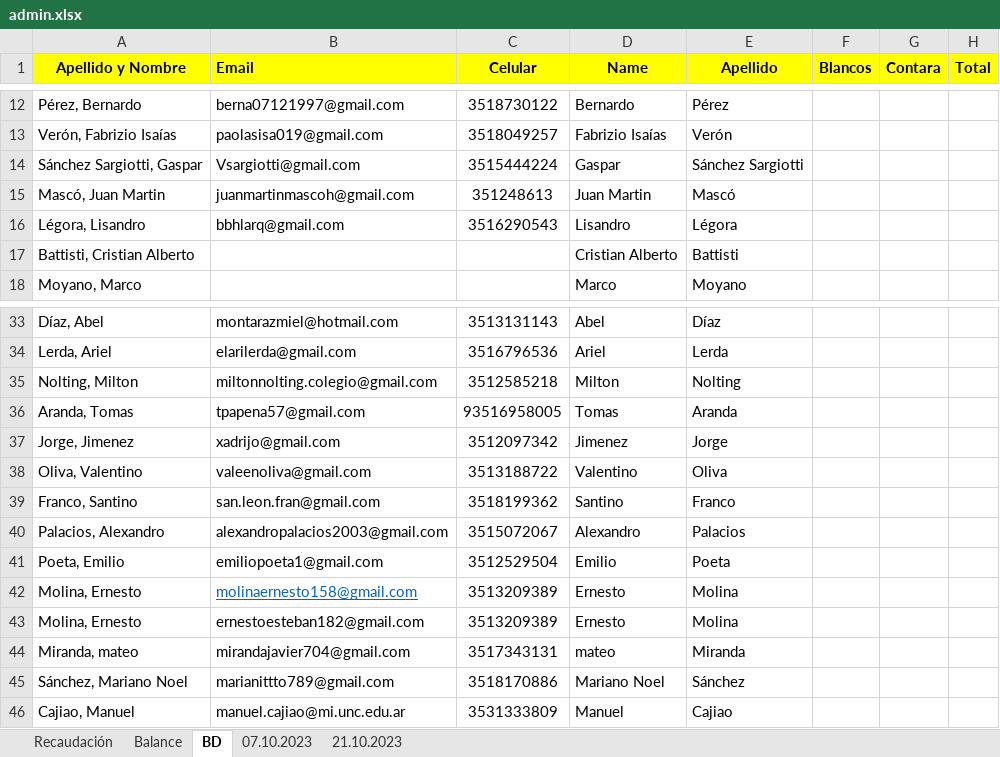
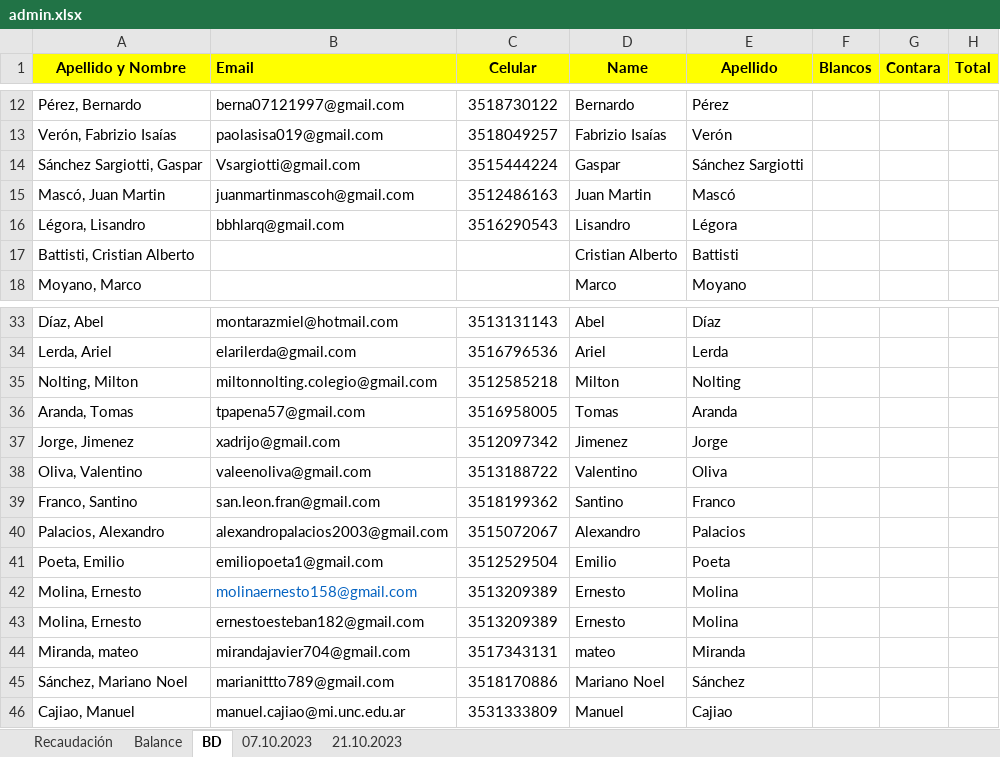
Before and after one commit to xfrancool/xfrancool.github.io, an Excel workbook: torneos/admin.xlsx, sheet BD, drawn as a sheet; only a part is shown, gaps mark what is left out; values as stored, in another font and other column widths than the file's, no borders; the diff names each change by its address in the sheet, - before the commit and + after, or states it on an @@ line.

```diff
--- a/torneos/admin.xlsx (sheet BD)
+++ b/torneos/admin.xlsx (sheet BD)
-C15 (Celular): 351248613
+C15 (Celular): 3512486163
-C36 (Celular): 93516958005
+C36 (Celular): 3516958005
-B42 underline: on
+B42 underline: off
```
Also changed, not shown: sheet Recaudación, sheet Balance, sheet 07.10.2023, hidden cells.
